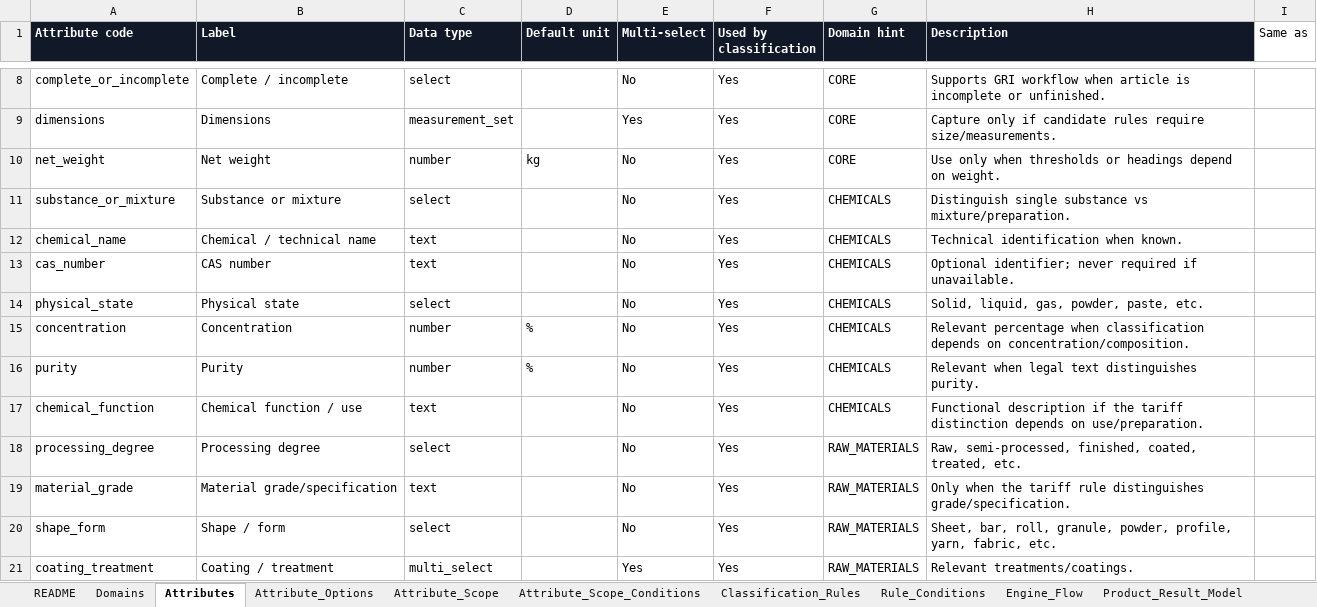
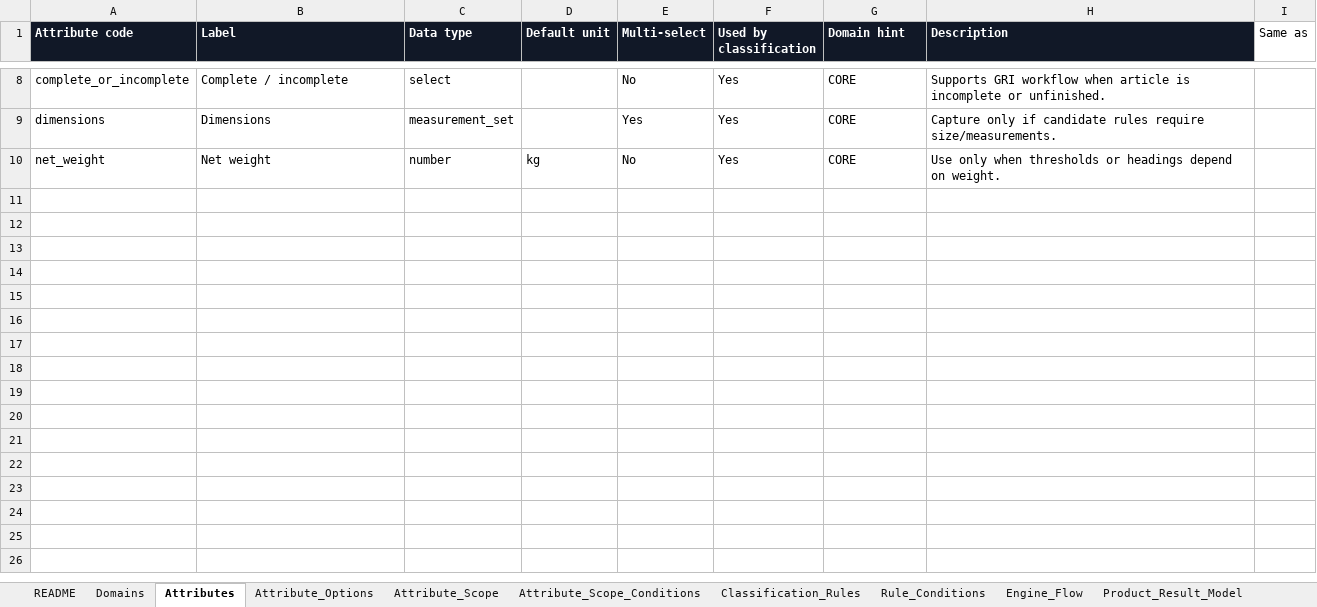
Before and after one commit to egcponcho/facturacion, an Excel workbook: backend/app/data/motor/02_carga_motor_dinamico_v3.xlsx, sheet Attributes, drawn as a sheet; only a part is shown, gaps mark what is left out; values as stored, in another font and other column widths than the file's, no borders; table styles not drawn; the diff names each change by its address in the sheet, - before the commit and + after, or states it on an @@ line.

```diff
--- a/backend/app/data/motor/02_carga_motor_dinamico_v3.xlsx (sheet Attributes)
+++ b/backend/app/data/motor/02_carga_motor_dinamico_v3.xlsx (sheet Attributes)
-row 11: substance_or_mixture | Substance or mixture | select |  | No | Yes | CHEMICALS | Distinguish single substance vs mixture/preparation.
-row 12: chemical_name | Chemical / technical name | text |  | No | Yes | CHEMICALS | Technical identification when known.
-row 13: cas_number | CAS number | text |  | No | Yes | CHEMICALS | Optional identifier; never required if unavailable.
-row 14: physical_state | Physical state | select |  | No | Yes | CHEMICALS | Solid, liquid, gas, powder, paste, etc.
-row 15: concentration | Concentration | number | % | No | Yes | CHEMICALS | Relevant percentage when classification depends on concentration/composition.
-row 16: purity | Purity | number | % | No | Yes | CHEMICALS | Relevant when legal text distinguishes purity.
-row 17: chemical_function | Chemical function / use | text |  | No | Yes | CHEMICALS | Functional description if the tariff distinction depends on use/preparation.
-row 18: processing_degree | Processing degree | select |  | No | Yes | RAW_MATERIALS | Raw, semi-processed, finished, coated, treated, etc.
-row 19: material_grade | Material grade/specification | text |  | No | Yes | RAW_MATERIALS | Only when the tariff rule distinguishes grade/specification.
-row 20: shape_form | Shape / form | select |  | No | Yes | RAW_MATERIALS | Sheet, bar, roll, granule, powder, profile, yarn, fabric, etc.
-row 21: coating_treatment | Coating / treatment | multi_select |  | Yes | Yes | RAW_MATERIALS | Relevant treatments/coatings.
```
Also changed, not shown: sheet Attribute_Options, sheet Attribute_Scope, sheet Domains, backend/app/data/oficial/01_carga_oficial_catalogos_v3.xlsx, 50 other files.
